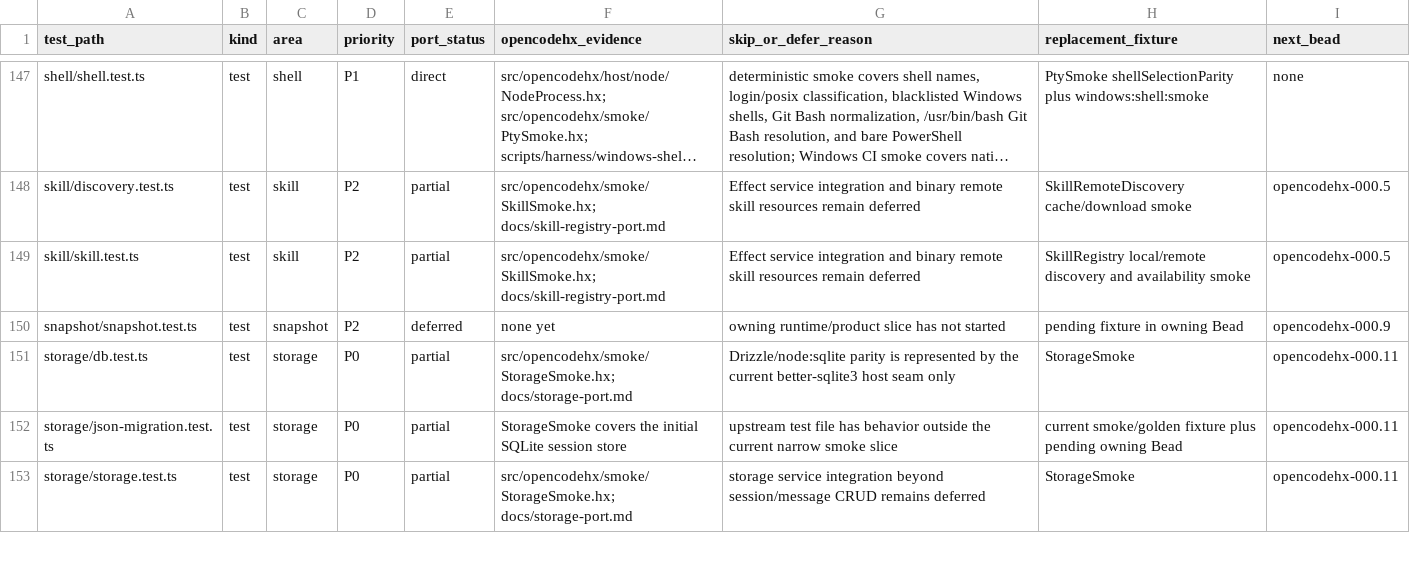
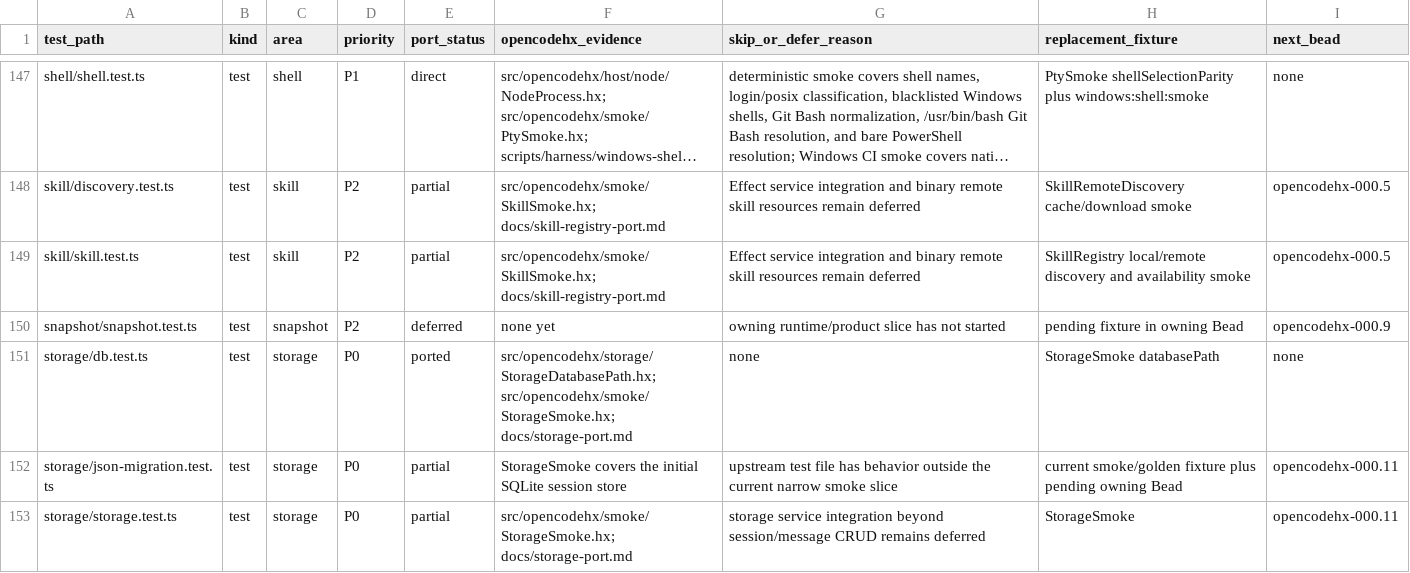
Before and after one commit to fullofcaffeine/opencodehx, a CSV file: reference/opencode-test-port-matrix.csv, drawn as a sheet; only a part is shown, gaps mark what is left out; long unchanged cells end in ….

```diff
--- a/reference/opencode-test-port-matrix.csv
+++ b/reference/opencode-test-port-matrix.csv
@@ -150,3 +150,3 @@ skill/skill.test.ts,test,skill,P2,partial,src/opencodehx/smoke/SkillSmoke.hx; do
 snapshot/snapshot.test.ts,test,snapshot,P2,deferred,none yet,owning runtime/product slice has not started,pending fixture in owning Bead,opencodehx-000.9
-storage/db.test.ts,test,storage,P0,partial,src/opencodehx/smoke/StorageSmoke.hx; docs/storage-port.md,Drizzle/node:sqlite parity is represented by the current better-sqlite3 host seam only,StorageSmoke,opencodehx-000.11
+storage/db.test.ts,test,storage,P0,ported,src/opencodehx/storage/StorageDatabasePath.hx; src/opencodehx/smoke/StorageSmoke.hx; docs/storage-port.md,none,StorageSmoke databasePath,none
 storage/json-migration.test.ts,test,storage,P0,partial,StorageSmoke covers the initial SQLite session store,upstream test file has behavior outside the current narrow smoke slice,current smoke/golden fixture plus pending owning Bead,opencodehx-000.11
```
Also changed, not shown: reference/portability-classification-ledger.csv, 9 other files.
